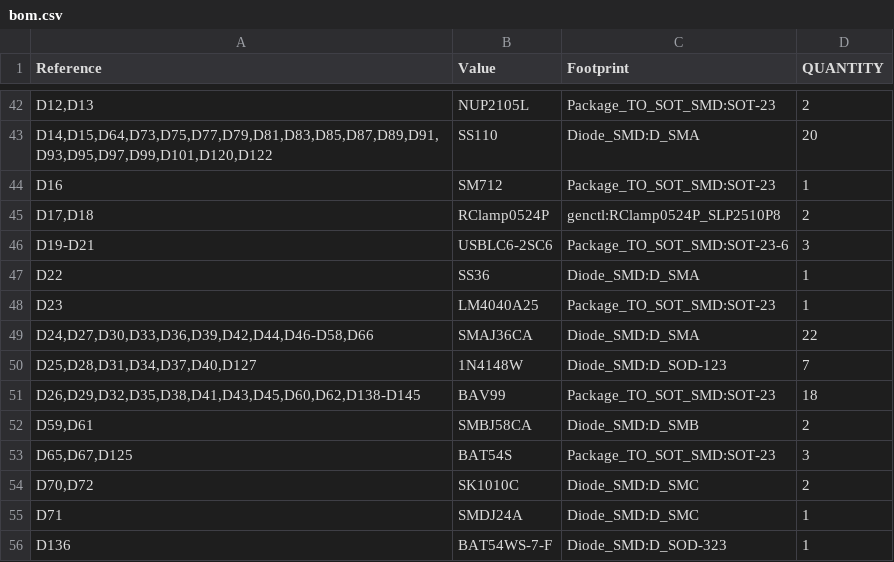
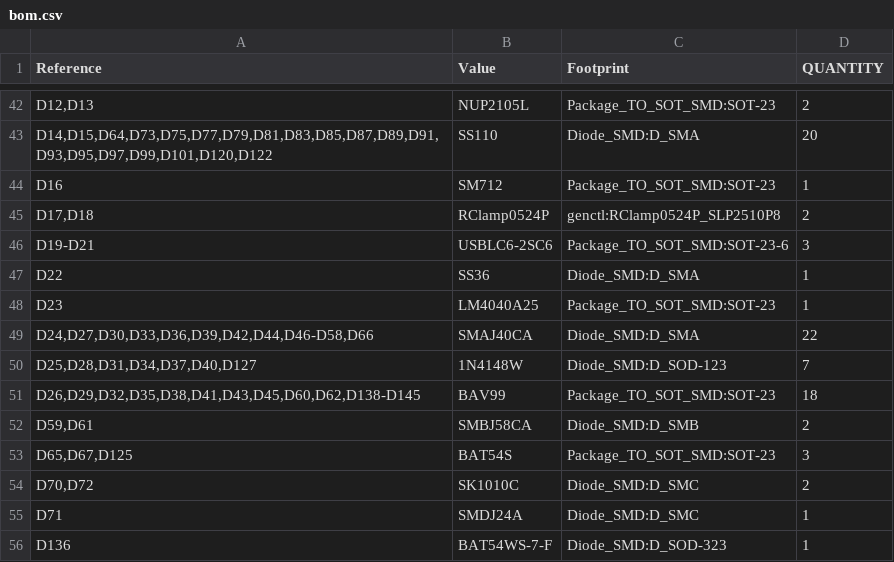
Before and after one commit to Ethan-Poag/blackstart, a CSV file: mechanical/bom.csv, drawn as a sheet; only a part is shown, gaps mark what is left out.

```diff
--- a/mechanical/bom.csv
+++ b/mechanical/bom.csv
@@ -48,3 +48,3 @@
 "D23","LM4040A25","Package_TO_SOT_SMD:SOT-23","1"
-"D24,D27,D30,D33,D36,D39,D42,D44,D46-D58,D66","SMAJ36CA","Diode_SMD:D_SMA","22"
+"D24,D27,D30,D33,D36,D39,D42,D44,D46-D58,D66","SMAJ40CA","Diode_SMD:D_SMA","22"
 "D25,D28,D31,D34,D37,D40,D127","1N4148W","Diode_SMD:D_SOD-123","7"
```
Also changed, not shown: bom/inputs_bom.csv, docs/genctl_bom.csv, 4 other files.
